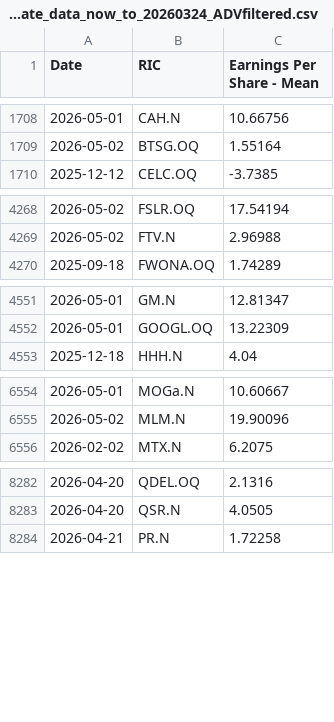
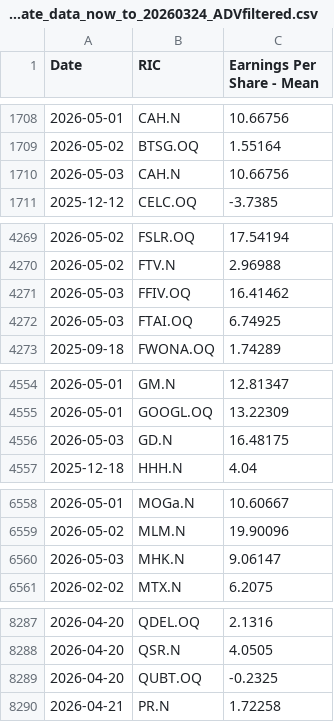
Before and after one commit to Sissiy2018/Trading-code, a CSV file: Hist_data_Russel3000/Daily_new_data/lseg_EPSestimate_data_now_to_20260324_ADVfiltered.csv, drawn as a sheet; only a part is shown, gaps mark what is left out; the diff covers the shown part only; the diff names each change by its address in the sheet, - before the commit and + after, or states it on an @@ line.

```diff
--- a/Hist_data_Russel3000/Daily_new_data/lseg_EPSestimate_data_now_to_20260324_ADVfiltered.csv
+++ b/Hist_data_Russel3000/Daily_new_data/lseg_EPSestimate_data_now_to_20260324_ADVfiltered.csv
+row 1710: 2026-05-03 | CAH.N | 10.66756
+row 4271: 2026-05-03 | FFIV.OQ | 16.41462
+row 4272: 2026-05-03 | FTAI.OQ | 6.74925
+row 4556: 2026-05-03 | GD.N | 16.48175
+row 6560: 2026-05-03 | MHK.N | 9.06147
+row 8289: 2026-04-20 | QUBT.OQ | -0.2325
```
Also changed, not shown: 4 added rows and 6 edited cells elsewhere in this file, Hist_data_Russel3000/Daily_new_data/lseg_multi_data_now_to_20260324_ADVfiltered.csv, Hist_data_Stoxx600/Daily_new_data/currency_data_now_to_20260324.csv, 7 other files.
